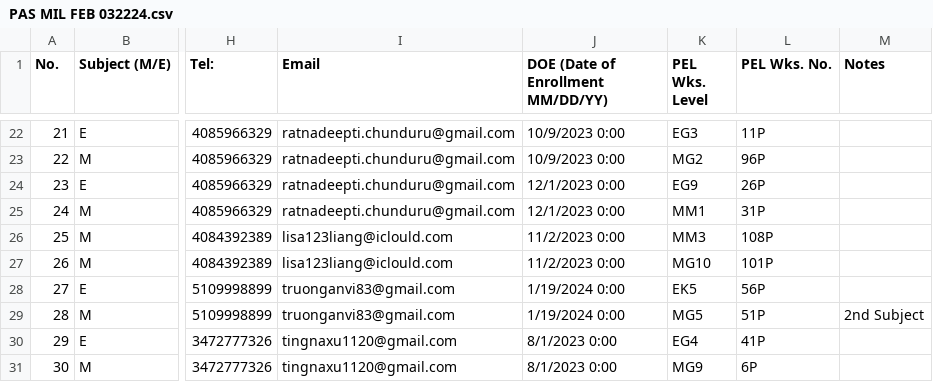
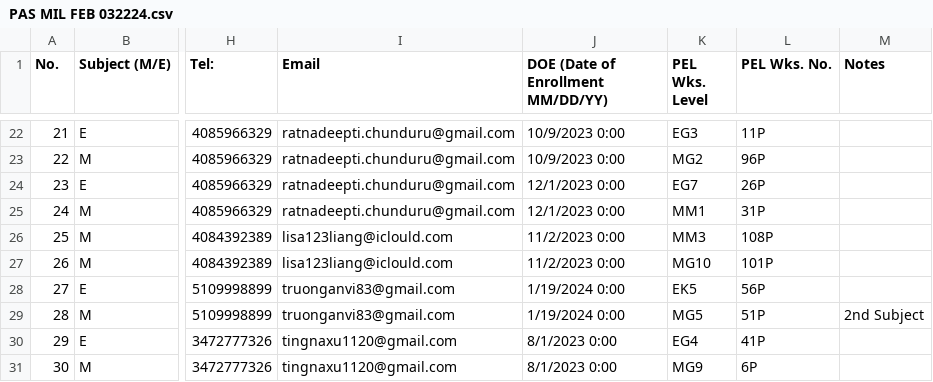
Before and after one commit to hgxinyu/PEL, a CSV file: PAS Milpitas CSV/PAS MIL FEB 032224.csv, drawn as a sheet; only a part is shown, gaps mark what is left out; the diff names each change by its address in the sheet, - before the commit and + after, or states it on an @@ line.

```diff
--- a/PAS Milpitas CSV/PAS MIL FEB 032224.csv
+++ b/PAS Milpitas CSV/PAS MIL FEB 032224.csv
-K24 (PEL Wks. Level): EG9
+K24 (PEL Wks. Level): EG7
```
Also changed, not shown: LevelUpdates.csv, PAS Milpitas CSV/PAS MIL DEC 011225.csv, 18 other files.
